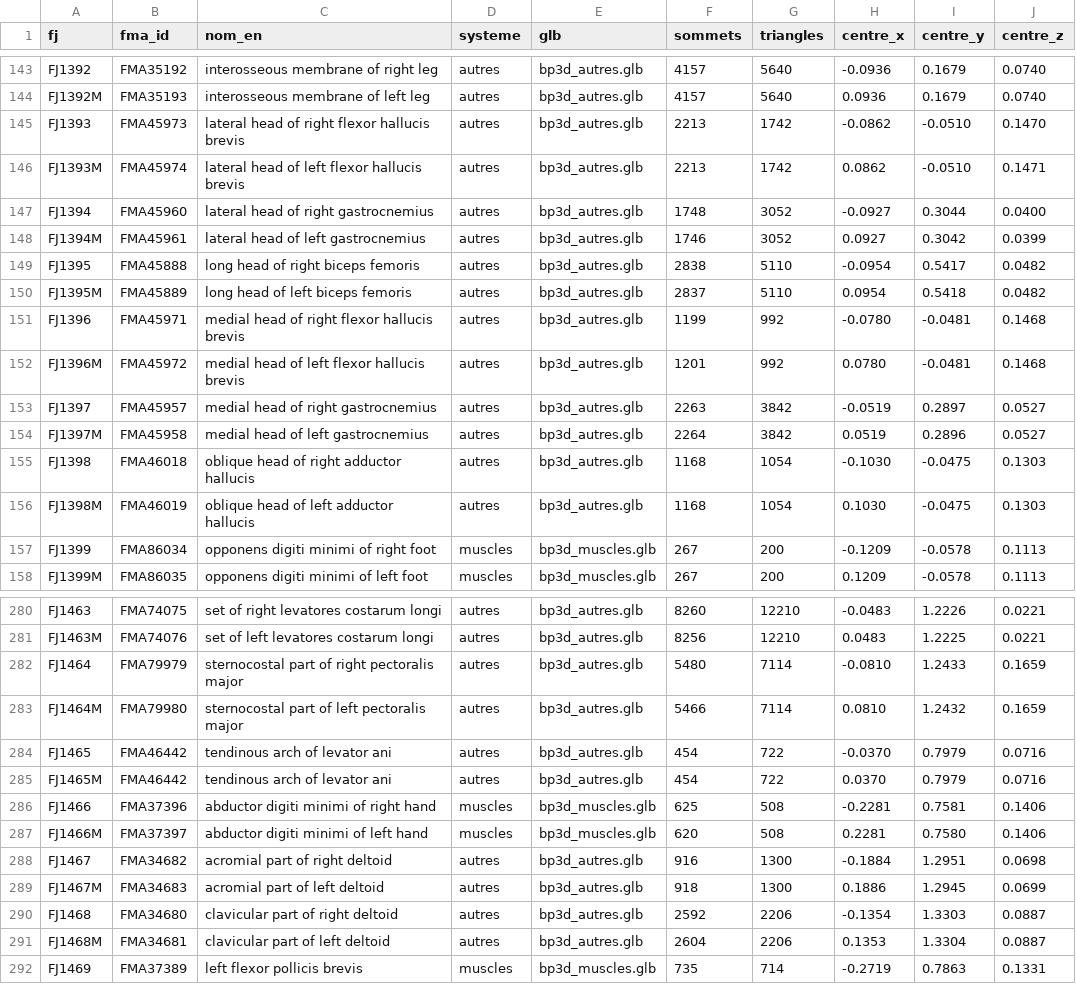
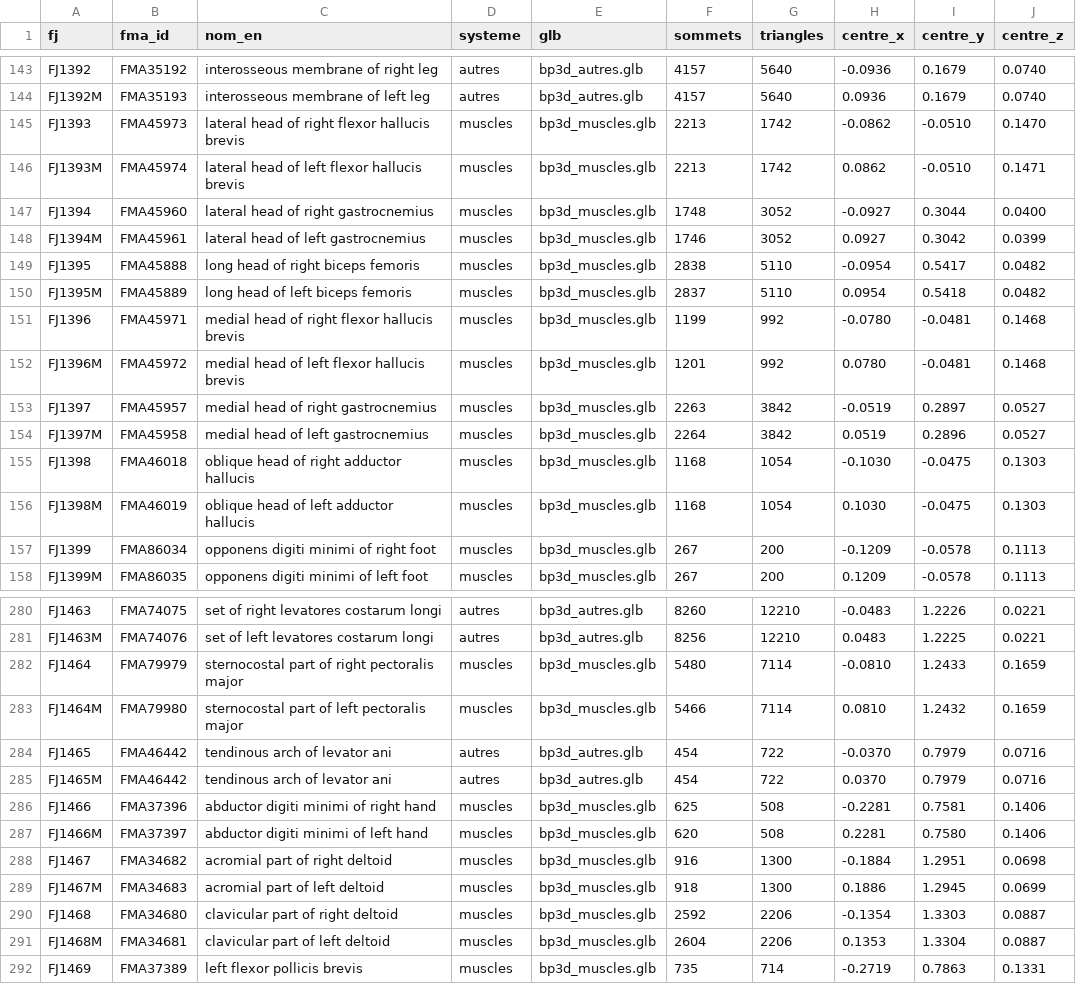
Before and after one commit to Eliottcmu/atlas-anatomie, a CSV file: modeles/index_maillages.csv, drawn as a sheet; only a part is shown, gaps mark what is left out; the diff covers the shown part only.

```diff
--- a/modeles/index_maillages.csv
+++ b/modeles/index_maillages.csv
@@ -144,14 +144,14 @@ FJ1392;FMA35192;interosseous membrane of right leg;autres;bp3d_autres.glb;4157;5
 FJ1392M;FMA35193;interosseous membrane of left leg;autres;bp3d_autres.glb;4157;5640;0.0936;0.1679;0.0740
-FJ1393;FMA45973;lateral head of right flexor hallucis brevis;autres;bp3d_autres.glb;2213;1742;-0.0862;-0.0510;0.1470
-FJ1393M;FMA45974;lateral head of left flexor hallucis brevis;autres;bp3d_autres.glb;2213;1742;0.0862;-0.0510;0.1471
-FJ1394;FMA45960;lateral head of right gastrocnemius;autres;bp3d_autres.glb;1748;3052;-0.0927;0.3044;0.0400
-FJ1394M;FMA45961;lateral head of left gastrocnemius;autres;bp3d_autres.glb;1746;3052;0.0927;0.3042;0.0399
-FJ1395;FMA45888;long head of right biceps femoris;autres;bp3d_autres.glb;2838;5110;-0.0954;0.5417;0.0482
-FJ1395M;FMA45889;long head of left biceps femoris;autres;bp3d_autres.glb;2837;5110;0.0954;0.5418;0.0482
-FJ1396;FMA45971;medial head of right flexor hallucis brevis;autres;bp3d_autres.glb;1199;992;-0.0780;-0.0481;0.1468
-FJ1396M;FMA45972;medial head of left flexor hallucis brevis;autres;bp3d_autres.glb;1201;992;0.0780;-0.0481;0.1468
-FJ1397;FMA45957;medial head of right gastrocnemius;autres;bp3d_autres.glb;2263;3842;-0.0519;0.2897;0.0527
-FJ1397M;FMA45958;medial head of left gastrocnemius;autres;bp3d_autres.glb;2264;3842;0.0519;0.2896;0.0527
-FJ1398;FMA46018;oblique head of right adductor hallucis;autres;bp3d_autres.glb;1168;1054;-0.1030;-0.0475;0.1303
-FJ1398M;FMA46019;oblique head of left adductor hallucis;autres;bp3d_autres.glb;1168;1054;0.1030;-0.0475;0.1303
+FJ1393;FMA45973;lateral head of right flexor hallucis brevis;muscles;bp3d_muscles.glb;2213;1742;-0.0862;-0.0510;0.1470
+FJ1393M;FMA45974;lateral head of left flexor hallucis brevis;muscles;bp3d_muscles.glb;2213;1742;0.0862;-0.0510;0.1471
+FJ1394;FMA45960;lateral head of right gastrocnemius;muscles;bp3d_muscles.glb;1748;3052;-0.0927;0.3044;0.0400
+FJ1394M;FMA45961;lateral head of left gastrocnemius;muscles;bp3d_muscles.glb;1746;3052;0.0927;0.3042;0.0399
+FJ1395;FMA45888;long head of right biceps femoris;muscles;bp3d_muscles.glb;2838;5110;-0.0954;0.5417;0.0482
+FJ1395M;FMA45889;long head of left biceps femoris;muscles;bp3d_muscles.glb;2837;5110;0.0954;0.5418;0.0482
+FJ1396;FMA45971;medial head of right flexor hallucis brevis;muscles;bp3d_muscles.glb;1199;992;-0.0780;-0.0481;0.1468
+FJ1396M;FMA45972;medial head of left flexor hallucis brevis;muscles;bp3d_muscles.glb;1201;992;0.0780;-0.0481;0.1468
+FJ1397;FMA45957;medial head of right gastrocnemius;muscles;bp3d_muscles.glb;2263;3842;-0.0519;0.2897;0.0527
+FJ1397M;FMA45958;medial head of left gastrocnemius;muscles;bp3d_muscles.glb;2264;3842;0.0519;0.2896;0.0527
+FJ1398;FMA46018;oblique head of right adductor hallucis;muscles;bp3d_muscles.glb;1168;1054;-0.1030;-0.0475;0.1303
+FJ1398M;FMA46019;oblique head of left adductor hallucis;muscles;bp3d_muscles.glb;1168;1054;0.1030;-0.0475;0.1303
 FJ1399;FMA86034;opponens digiti minimi of right foot;muscles;bp3d_muscles.glb;267;200;-0.1209;-0.0578;0.1113
@@ -281,4 +281,4 @@ FJ1463;FMA74075;set of right levatores costarum longi;autres;bp3d_autres.glb;826
 FJ1463M;FMA74076;set of left levatores costarum longi;autres;bp3d_autres.glb;8256;12210;0.0483;1.2225;0.0221
-FJ1464;FMA79979;sternocostal part of right pectoralis major;autres;bp3d_autres.glb;5480;7114;-0.0810;1.2433;0.1659
-FJ1464M;FMA79980;sternocostal part of left pectoralis major;autres;bp3d_autres.glb;5466;7114;0.0810;1.2432;0.1659
+FJ1464;FMA79979;sternocostal part of right pectoralis major;muscles;bp3d_muscles.glb;5480;7114;-0.0810;1.2433;0.1659
+FJ1464M;FMA79980;sternocostal part of left pectoralis major;muscles;bp3d_muscles.glb;5466;7114;0.0810;1.2432;0.1659
 FJ1465;FMA46442;tendinous arch of levator ani;autres;bp3d_autres.glb;454;722;-0.0370;0.7979;0.0716
@@ -287,6 +287,6 @@ FJ1466;FMA37396;abductor digiti minimi of right hand;muscles;bp3d_muscles.glb;62
 FJ1466M;FMA37397;abductor digiti minimi of left hand;muscles;bp3d_muscles.glb;620;508;0.2281;0.7580;0.1406
-FJ1467;FMA34682;acromial part of right deltoid;autres;bp3d_autres.glb;916;1300;-0.1884;1.2951;0.0698
-FJ1467M;FMA34683;acromial part of left deltoid;autres;bp3d_autres.glb;918;1300;0.1886;1.2945;0.0699
-FJ1468;FMA34680;clavicular part of right deltoid;autres;bp3d_autres.glb;2592;2206;-0.1354;1.3303;0.0887
-FJ1468M;FMA34681;clavicular part of left deltoid;autres;bp3d_autres.glb;2604;2206;0.1353;1.3304;0.0887
+FJ1467;FMA34682;acromial part of right deltoid;muscles;bp3d_muscles.glb;916;1300;-0.1884;1.2951;0.0698
+FJ1467M;FMA34683;acromial part of left deltoid;muscles;bp3d_muscles.glb;918;1300;0.1886;1.2945;0.0699
+FJ1468;FMA34680;clavicular part of right deltoid;muscles;bp3d_muscles.glb;2592;2206;-0.1354;1.3303;0.0887
+FJ1468M;FMA34681;clavicular part of left deltoid;muscles;bp3d_muscles.glb;2604;2206;0.1353;1.3304;0.0887
 FJ1469;FMA37389;left flexor pollicis brevis;muscles;bp3d_muscles.glb;735;714;-0.2719;0.7863;0.1331
```
Also changed, not shown: 128 edited cells elsewhere in this file, donnees/listes/traductions_fr.csv, modeles/index_zanatomy_organes.csv, 25 other files.
